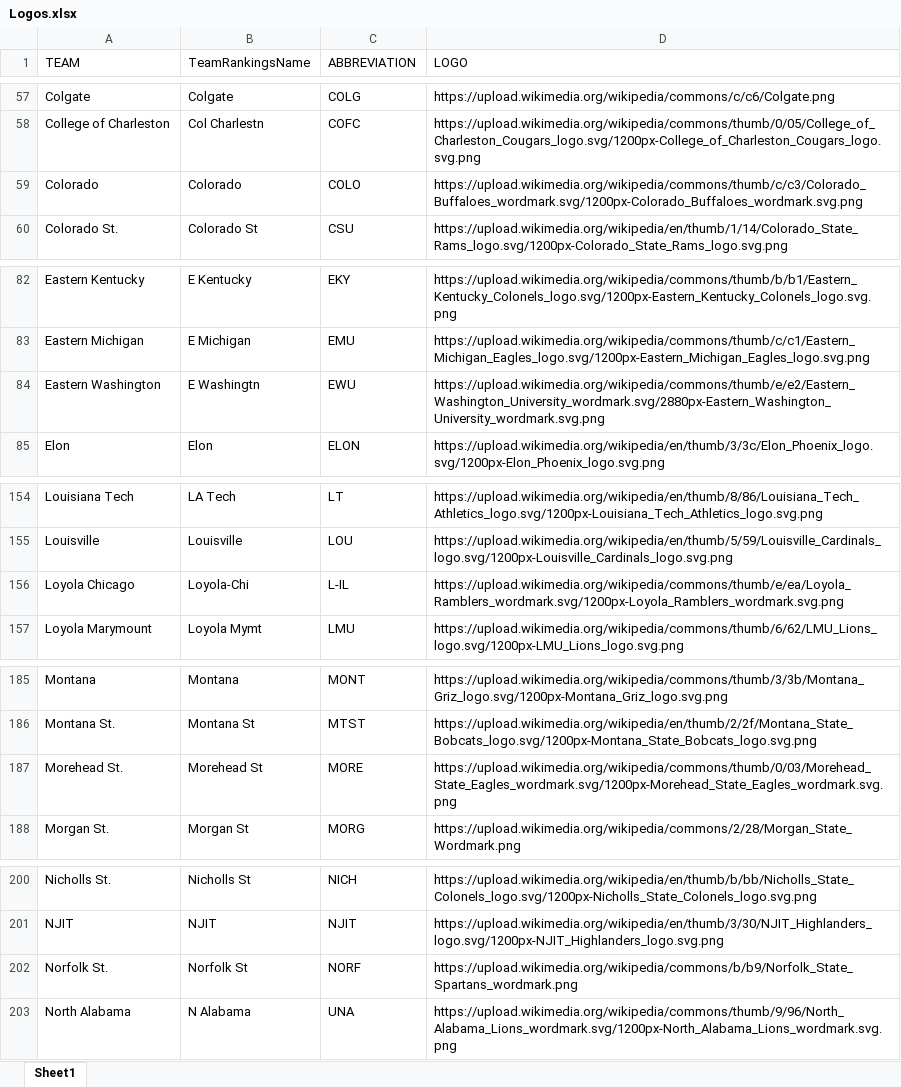
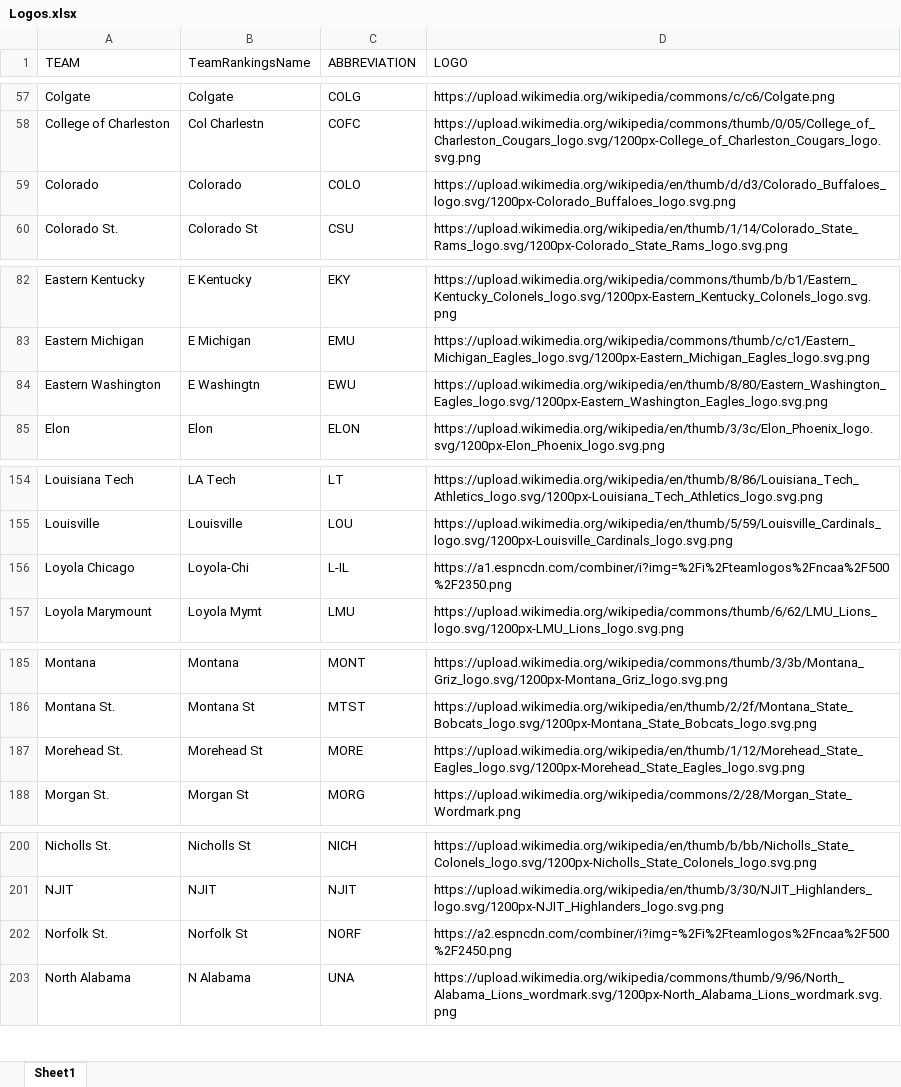
Before and after one commit to DSchof1/CBB-Stats, an Excel workbook: Logos.xlsx, sheet Sheet1, drawn as a sheet; only a part is shown, gaps mark what is left out; values as stored, in another font and other column widths than the file's, no borders; the diff covers the shown part only; the diff names each change by its address in the sheet, - before the commit and + after, or states it on an @@ line.

Commit message:
Fixed some logos

```diff
--- a/Logos.xlsx (sheet Sheet1)
+++ b/Logos.xlsx (sheet Sheet1)
-D59 (LOGO): https://upload.wikimedia.org/wikipedia/commons/thumb/c/c3/Colorado_Buffaloes_wordmark.svg/1200px-Colorado_Buffaloes_wordmark.svg.png
+D59 (LOGO): https://upload.wikimedia.org/wikipedia/en/thumb/d/d3/Colorado_Buffaloes_logo.svg/1200px-Colorado_Buffaloes_logo.svg.png
-D84 (LOGO): https://upload.wikimedia.org/wikipedia/commons/thumb/e/e2/Eastern_Washington_University_wordmark.svg/2880px-Eastern_Washington_University_wordmark.svg.png
+D84 (LOGO): https://upload.wikimedia.org/wikipedia/en/thumb/8/80/Eastern_Washington_Eagles_logo.svg/1200px-Eastern_Washington_Eagles_logo.svg.png
-D156 (LOGO): https://upload.wikimedia.org/wikipedia/commons/thumb/e/ea/Loyola_Ramblers_wordmark.svg/1200px-Loyola_Ramblers_wordmark.svg.png
+D156 (LOGO): https://a1.espncdn.com/combiner/i?img=%2Fi%2Fteamlogos%2Fncaa%2F500%2F2350.png
-D187 (LOGO): https://upload.wikimedia.org/wikipedia/commons/thumb/0/03/Morehead_State_Eagles_wordmark.svg/1200px-Morehead_State_Eagles_wordmark.svg.png
+D187 (LOGO): https://upload.wikimedia.org/wikipedia/en/thumb/1/12/Morehead_State_Eagles_logo.svg/1200px-Morehead_State_Eagles_logo.svg.png
-D202 (LOGO): https://upload.wikimedia.org/wikipedia/commons/b/b9/Norfolk_State_Spartans_wordmark.png
+D202 (LOGO): https://a2.espncdn.com/combiner/i?img=%2Fi%2Fteamlogos%2Fncaa%2F500%2F2450.png
```
Also changed, not shown: 1 edited cell elsewhere in this sheet.
